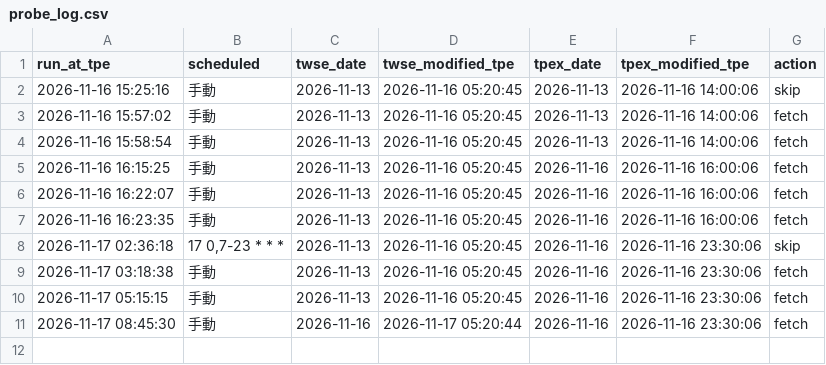
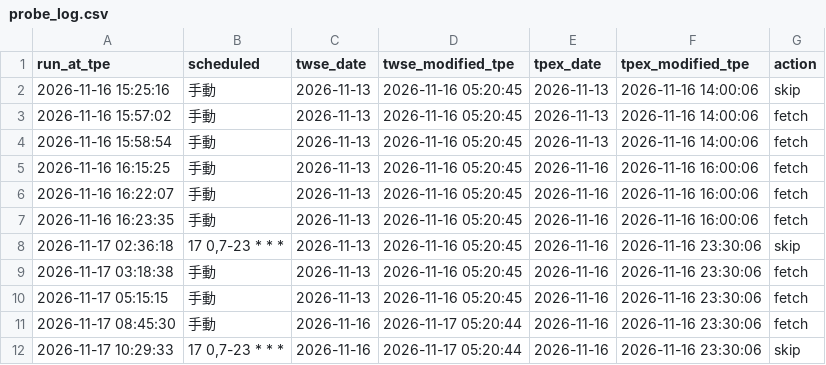
Before and after one commit to jhunterxsaxon/twstock-rank, a CSV file: data/probe_log.csv, drawn as a sheet; the diff names each change by its address in the sheet, - before the commit and + after, or states it on an @@ line.

```diff
--- a/data/probe_log.csv
+++ b/data/probe_log.csv
+row 12: 2026-11-17 10:29:33 | 17 0,7-23 * * * | 2026-11-16 | 2026-11-17 05:20:44 | 2026-11-16 | 2026-11-16 23:30:06 | skip
```
